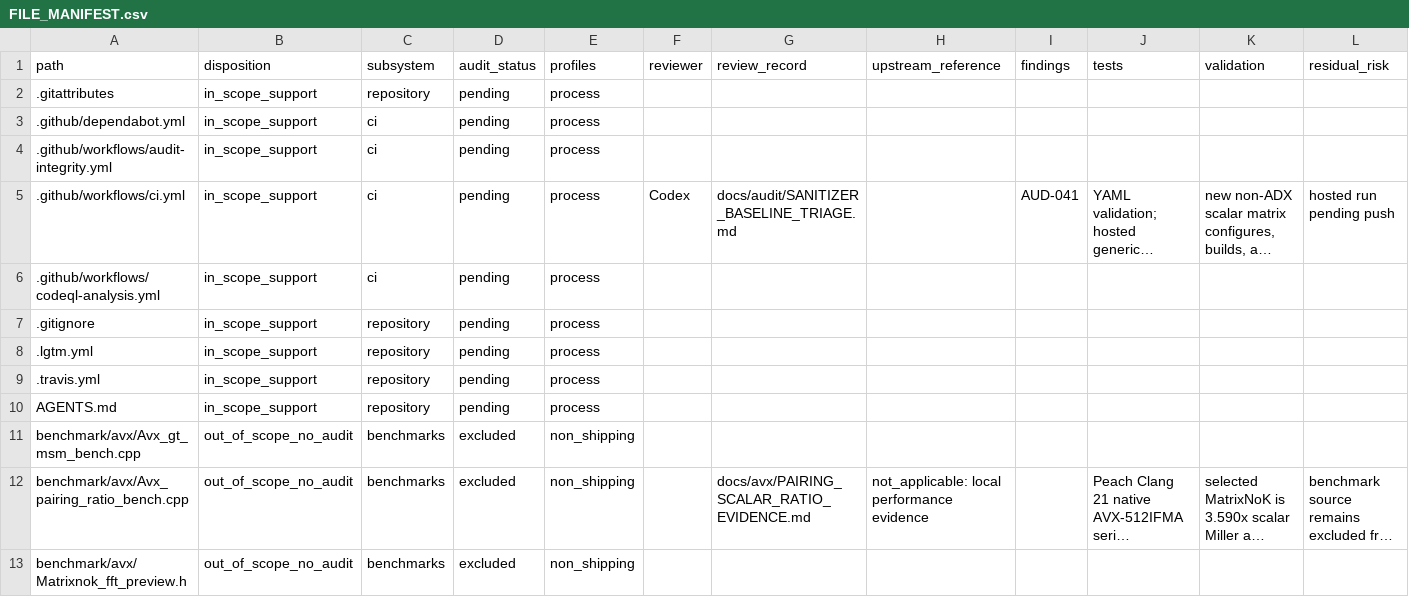
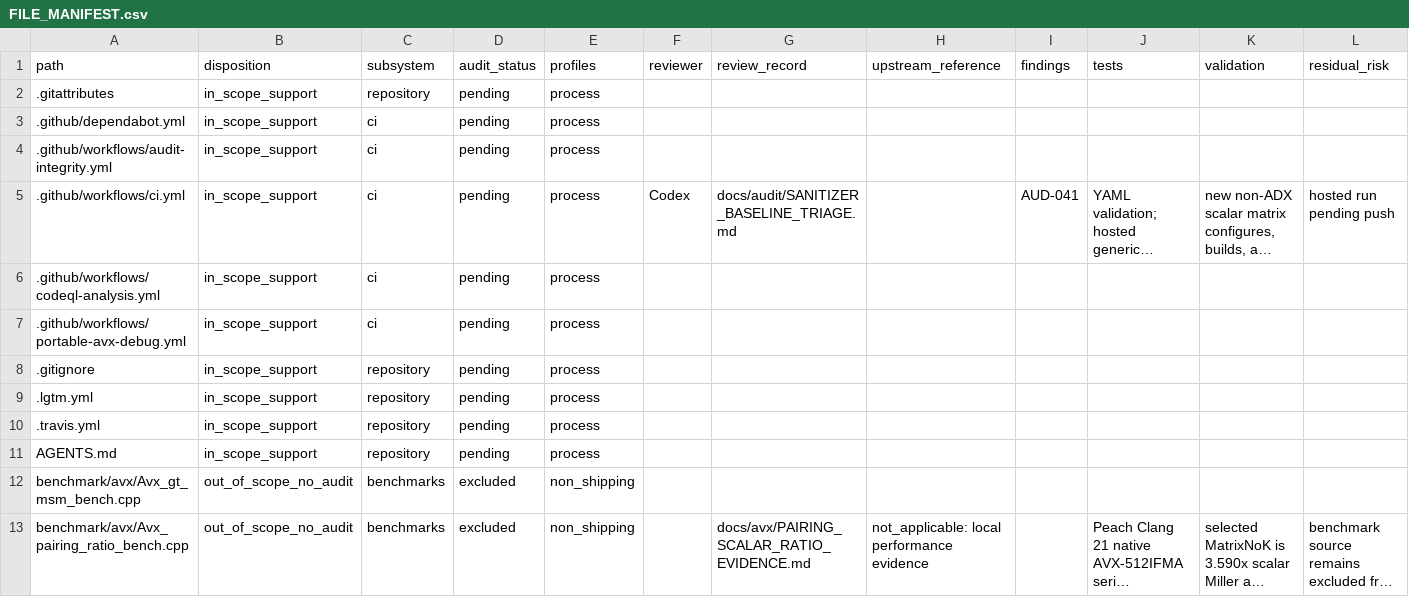
Before and after one commit to ladnir/temp-cat-blst, a CSV file: docs/audit/FILE_MANIFEST.csv, drawn as a sheet; only a part is shown; the shorter side is filled out with more unchanged rows; long unchanged cells end in …; rows hold the shown columns only; the diff names each change by its address in the sheet, - before the commit and + after, or states it on an @@ line.

Commit message:
separate portable avx development builds

```diff
--- a/docs/audit/FILE_MANIFEST.csv
+++ b/docs/audit/FILE_MANIFEST.csv
+row 7: .github/workflows/portable-avx-debug.yml | in_scope_support | ci | pending | process
```
Also changed, not shown: 10 other files.
